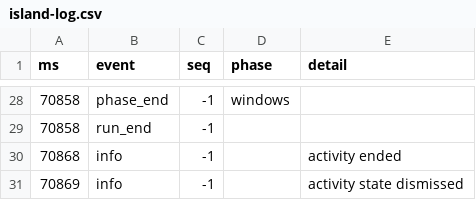
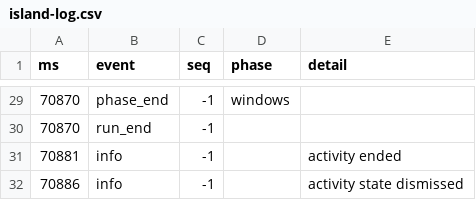
Before and after one commit to Ozzimandius84/IOS-TTS-TV, a CSV file: island-test/results/island-log.csv, drawn as a sheet; only a part is shown, gaps mark what is left out; the diff covers the shown part only.

```diff
--- a/island-test/results/island-log.csv
+++ b/island-test/results/island-log.csv
@@ -28,4 +29,4 @@ ms,event,seq,phase,detail
-70858,phase_end,-1,windows,
-70858,run_end,-1,,
-70868,info,-1,,activity ended
-70869,info,-1,,activity state dismissed
+70870,phase_end,-1,windows,
+70870,run_end,-1,,
+70881,info,-1,,activity ended
+70886,info,-1,,activity state dismissed
```
Also changed, not shown: 1 added row and 25 edited cells elsewhere in this file, 5 other files.
